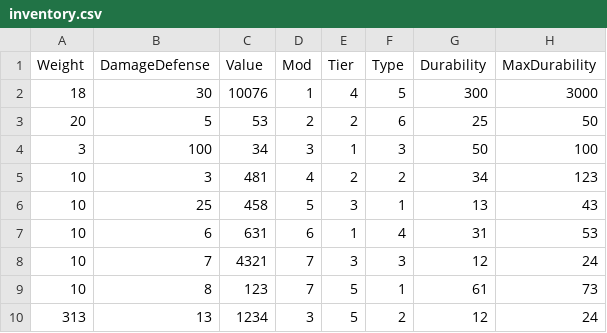
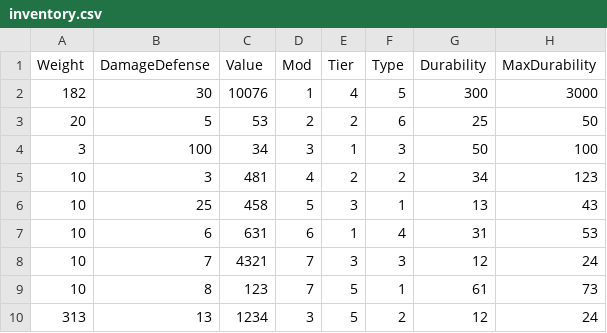
Before and after one commit to Valereon/JavaGame, a CSV file: CSV files/inventory.csv (was inventory.csv), drawn as a sheet.

```diff
--- a/inventory.csv
+++ b/CSV files/inventory.csv
@@ -1,3 +1,3 @@
 Weight,DamageDefense,Value,Mod,Tier,Type,Durability,MaxDurability
-18,30,10076,1,4,5,300,3000
+182,30,10076,1,4,5,300,3000
 20,5,53,2,2,6,25,50
```
Also changed, not shown: 10 other files.
